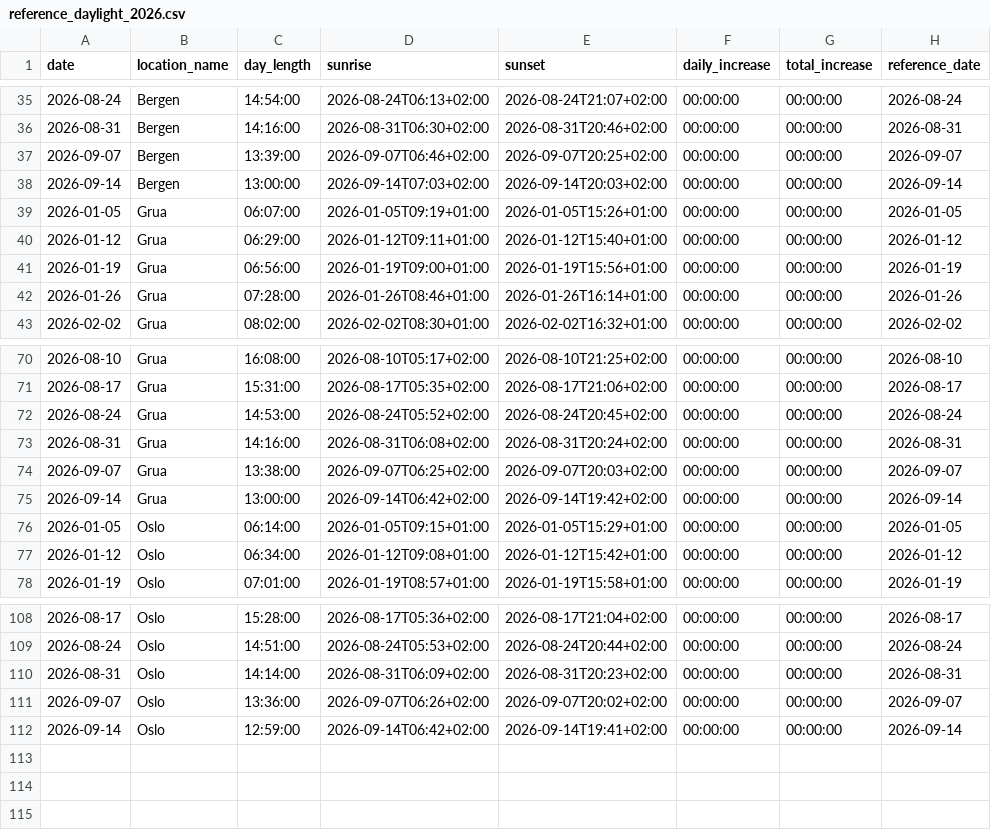
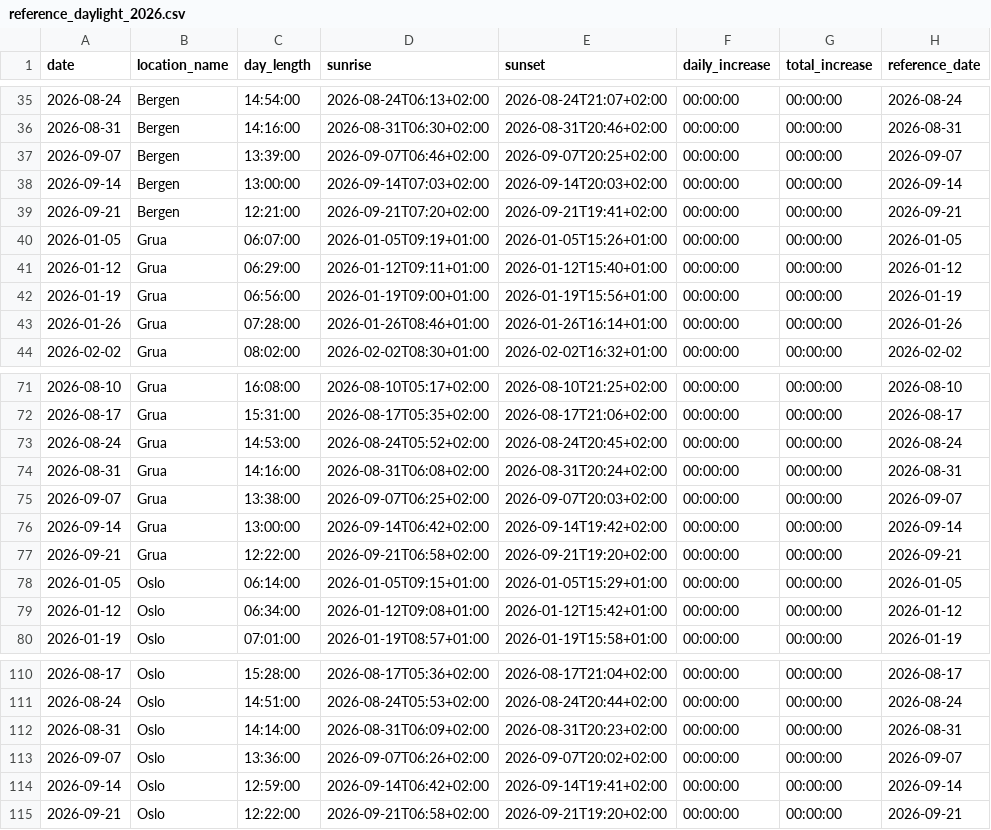
Before and after one commit to JensJBonten/Daylight-Dashboard, a CSV file: data/reference_daylight_2026.csv, drawn as a sheet; only a part is shown, gaps mark what is left out; the diff names each change by its address in the sheet, - before the commit and + after, or states it on an @@ line.

```diff
--- a/data/reference_daylight_2026.csv
+++ b/data/reference_daylight_2026.csv
+row 39: 2026-09-21 | Bergen | 12:21:00 | 2026-09-21T07:20+02:00 | 2026-09-21T19:41+02:00 | 00:00:00 | 00:00:00 | 2026-09-21
+row 77: 2026-09-21 | Grua | 12:22:00 | 2026-09-21T06:58+02:00 | 2026-09-21T19:20+02:00 | 00:00:00 | 00:00:00 | 2026-09-21
+row 115: 2026-09-21 | Oslo | 12:22:00 | 2026-09-21T06:58+02:00 | 2026-09-21T19:20+02:00 | 00:00:00 | 00:00:00 | 2026-09-21
```
